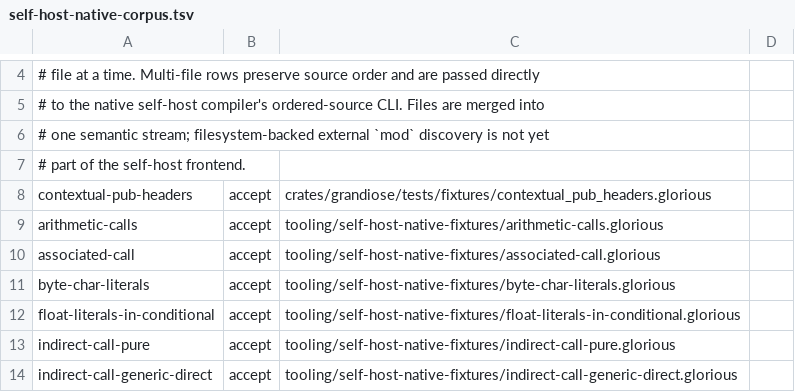
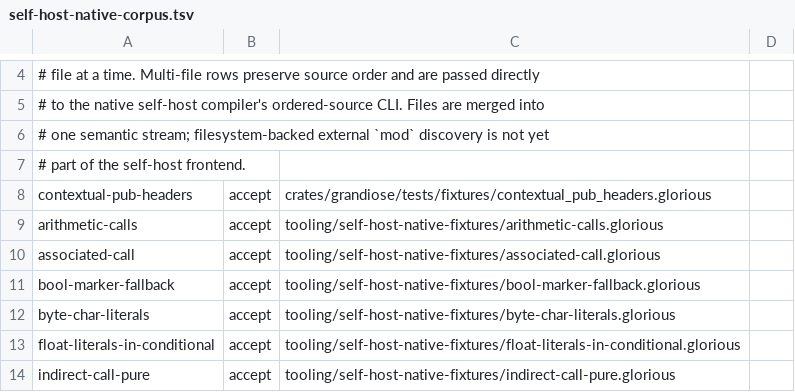
Before and after one commit to MalekiRe/glorious, a TSV file: tooling/self-host-native-corpus.tsv, drawn as a sheet; only a part is shown, gaps mark what is left out; the shorter side is filled out with more unchanged rows.

Commit message:
test(self-host): cover Bool alias and marker routes

```diff
--- a/tooling/self-host-native-corpus.tsv
+++ b/tooling/self-host-native-corpus.tsv
@@ -10,2 +10,3 @@ arithmetic-calls	accept	tooling/self-host-native-fixtures/arithmetic-calls.glori
 associated-call	accept	tooling/self-host-native-fixtures/associated-call.glorious
+bool-marker-fallback	accept	tooling/self-host-native-fixtures/bool-marker-fallback.glorious
 byte-char-literals	accept	tooling/self-host-native-fixtures/byte-char-literals.glorious
```
Also changed, not shown: 3 other files.
